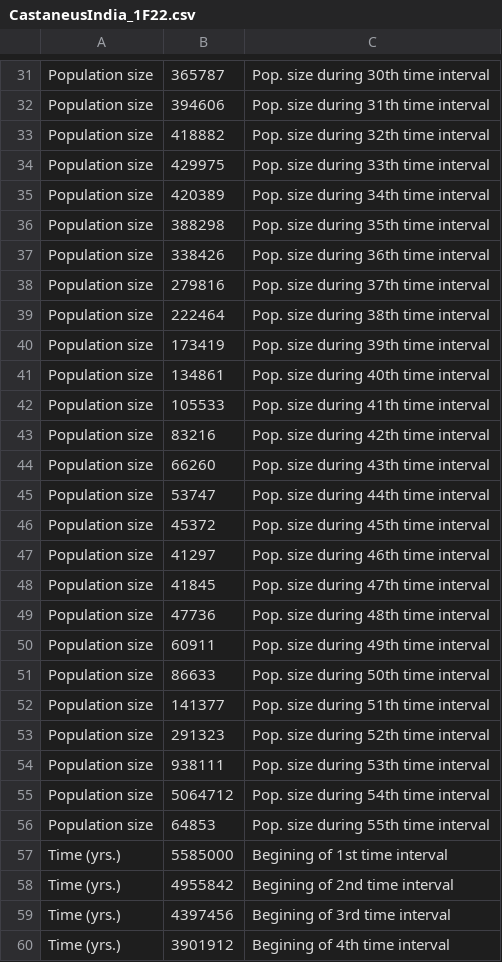
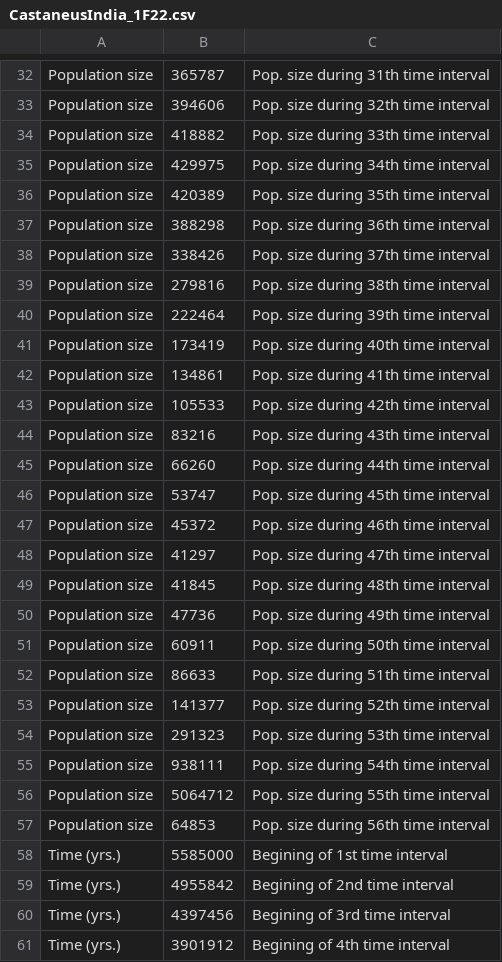
Before and after one commit to popsim-consortium/stdpopsim, a CSV file: docs/parameter_tables/MusMus/CastaneusIndia_1F22.csv, drawn as a sheet; only a part is shown, gaps mark what is left out; addresses are those after the commit; the diff covers the shown part only; the diff names each change by its address in the sheet, - before the commit and + after, or states it on an @@ line.

```diff
--- a/docs/parameter_tables/MusMus/CastaneusIndia_1F22.csv
+++ b/docs/parameter_tables/MusMus/CastaneusIndia_1F22.csv
-C32: Pop. size during 30th time interval
+C32: Pop. size during 31th time interval
-C33: Pop. size during 31th time interval
+C33: Pop. size during 32th time interval
-C34: Pop. size during 32th time interval
+C34: Pop. size during 33th time interval
-C35: Pop. size during 33th time interval
+C35: Pop. size during 34th time interval
-C36: Pop. size during 34th time interval
+C36: Pop. size during 35th time interval
-C37: Pop. size during 35th time interval
+C37: Pop. size during 36th time interval
-C38: Pop. size during 36th time interval
+C38: Pop. size during 37th time interval
-C39: Pop. size during 37th time interval
+C39: Pop. size during 38th time interval
-C40: Pop. size during 38th time interval
+C40: Pop. size during 39th time interval
-C41: Pop. size during 39th time interval
+C41: Pop. size during 40th time interval
-C42: Pop. size during 40th time interval
+C42: Pop. size during 41th time interval
-C43: Pop. size during 41th time interval
+C43: Pop. size during 42th time interval
-C44: Pop. size during 42th time interval
+C44: Pop. size during 43th time interval
-C45: Pop. size during 43th time interval
+C45: Pop. size during 44th time interval
-C46: Pop. size during 44th time interval
+C46: Pop. size during 45th time interval
-C47: Pop. size during 45th time interval
+C47: Pop. size during 46th time interval
-C48: Pop. size during 46th time interval
+C48: Pop. size during 47th time interval
-C49: Pop. size during 47th time interval
+C49: Pop. size during 48th time interval
-C50: Pop. size during 48th time interval
+C50: Pop. size during 49th time interval
-C51: Pop. size during 49th time interval
+C51: Pop. size during 50th time interval
-C52: Pop. size during 50th time interval
+C52: Pop. size during 51th time interval
-C53: Pop. size during 51th time interval
+C53: Pop. size during 52th time interval
-C54: Pop. size during 52th time interval
+C54: Pop. size during 53th time interval
-C55: Pop. size during 53th time interval
+C55: Pop. size during 54th time interval
-C56: Pop. size during 54th time interval
+C56: Pop. size during 55th time interval
-C57: Pop. size during 55th time interval
+C57: Pop. size during 56th time interval
```
Also changed, not shown: 1 added row and 26 edited cells elsewhere in this file, docs/parameter_tables/MusMus/DomesticusEurope_1F22.csv, docs/parameter_tables/MusMus/MusculusKorea_1F22.csv.
